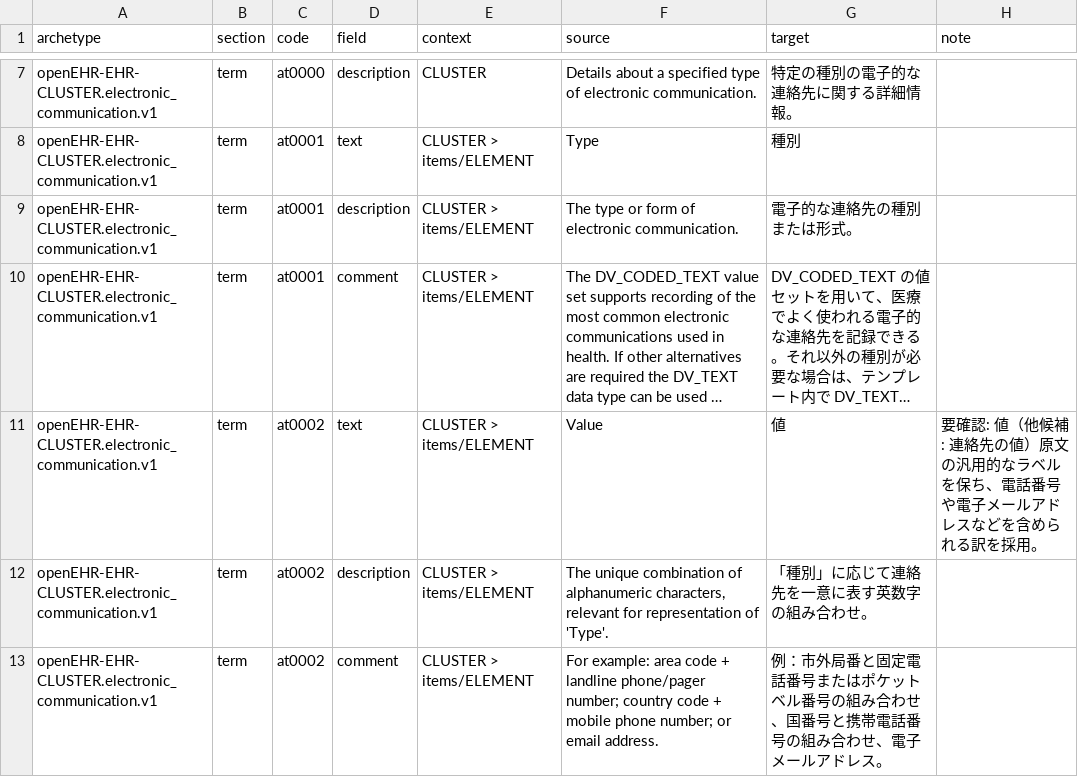
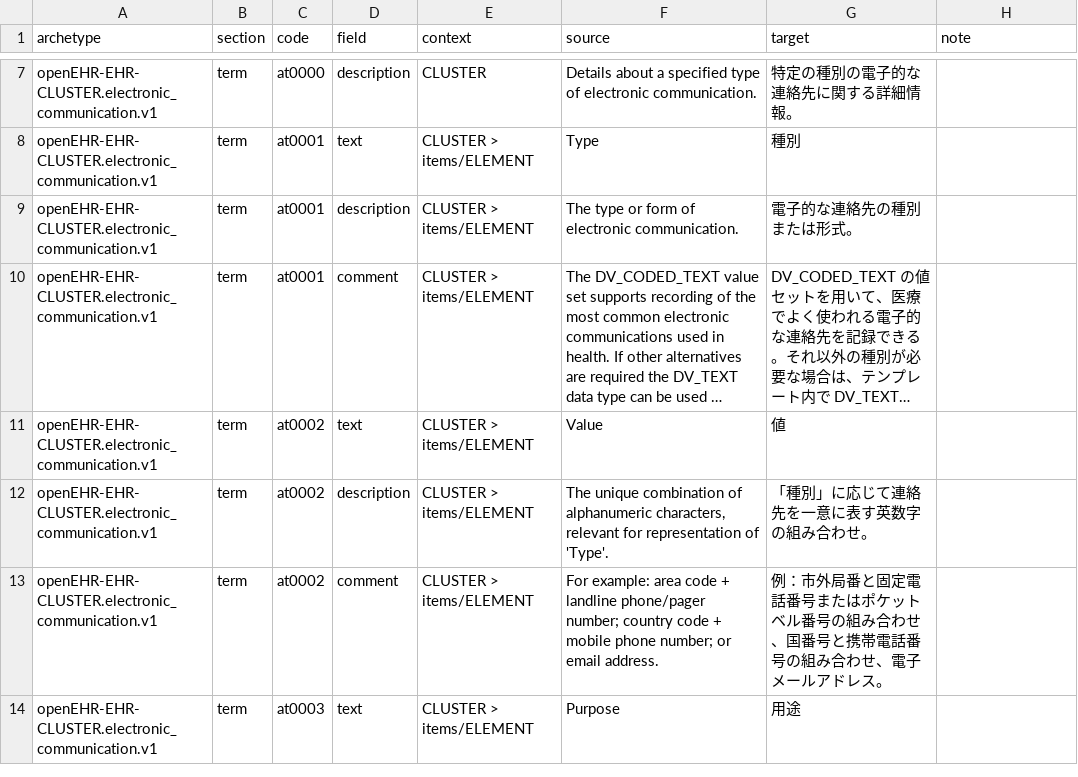
Before and after one commit to skoba/openehr-japanese-translation, a TSV file: archetypes/openEHR-EHR-CLUSTER.electronic_communication.v1/work/openEHR-EHR-CLUSTER.electronic_communication.v1.ja.tsv, drawn as a sheet; only a part is shown, gaps mark what is left out; the shorter side is filled out with more unchanged rows; long unchanged cells end in …; the diff names each change by its address in the sheet, - before the commit and + after, or states it on an @@ line.

```diff
--- a/archetypes/openEHR-EHR-CLUSTER.electronic_communication.v1/work/openEHR-EHR-CLUSTER.electronic_communication.v1.ja.tsv
+++ b/archetypes/openEHR-EHR-CLUSTER.electronic_communication.v1/work/openEHR-EHR-CLUSTER.electronic_communication.v1.ja.tsv
-H11 (note): 要確認: 値（他候補: 連絡先の値）原文の汎用的なラベルを保ち、電話番号や電子メールアドレスなどを含められる訳を採用。
+H11 (note): (empty)
```
Also changed, not shown: 2 other files.
